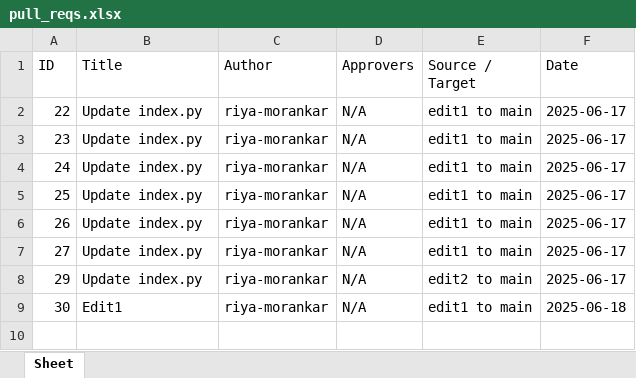
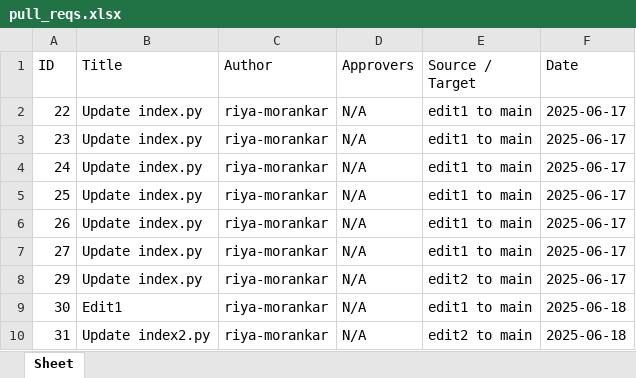
Before and after one commit to riya-morankar/demo, an Excel workbook: pull_reqs.xlsx, sheet Sheet, drawn as a sheet; values as stored, in another font and other column widths than the file's, no borders; the diff names each change by its address in the sheet, - before the commit and + after, or states it on an @@ line.

```diff
--- a/pull_reqs.xlsx (sheet Sheet)
+++ b/pull_reqs.xlsx (sheet Sheet)
+row 10: 31 | Update index2.py | riya-morankar | N/A | edit2 to main | 2025-06-18
```
